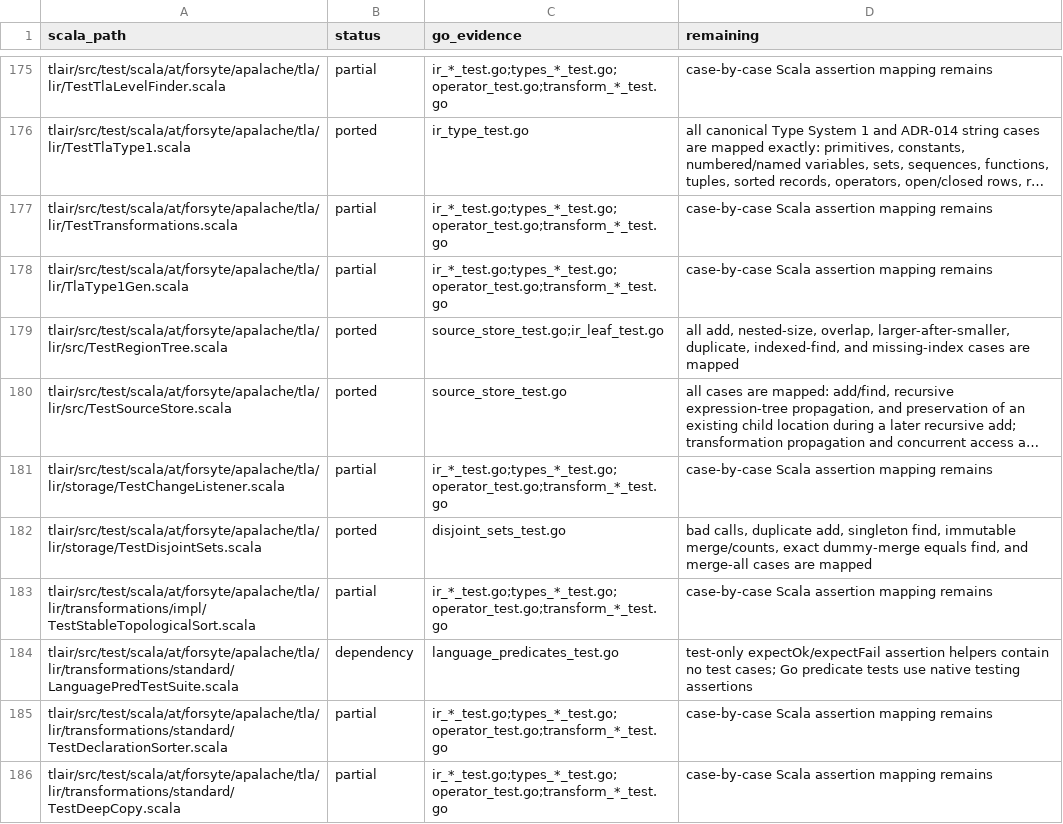
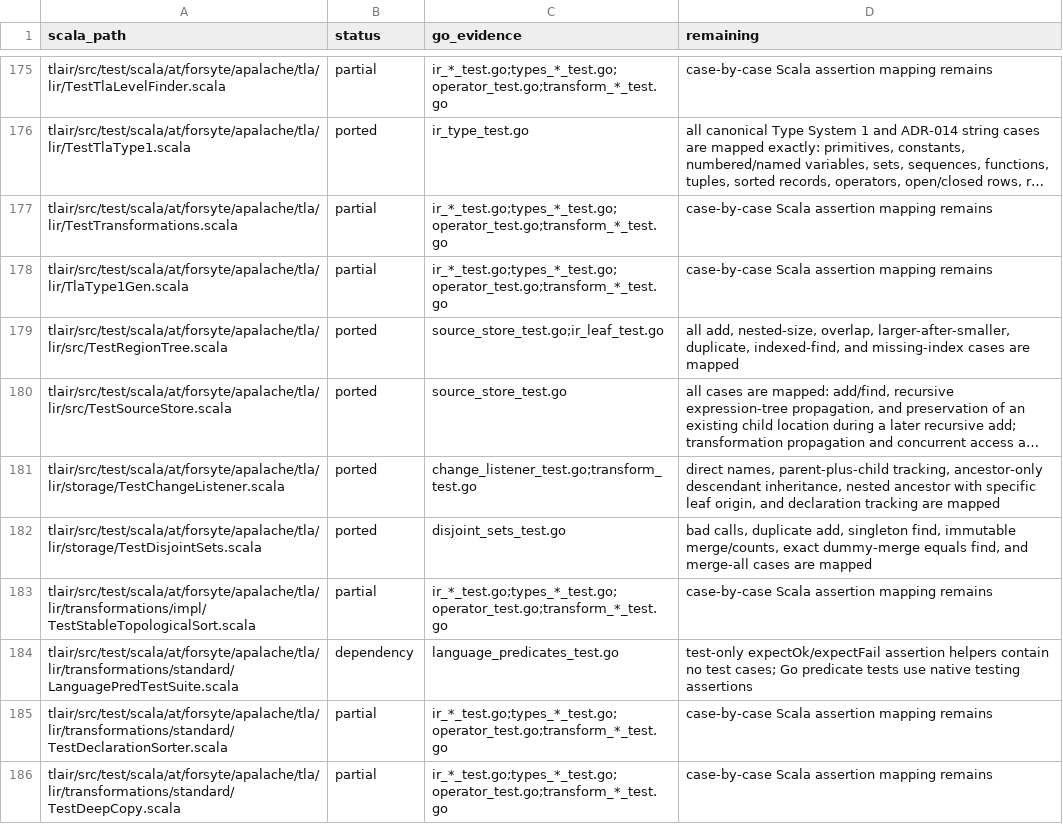
Before and after one commit to glycerine/apalache-go, a TSV file: pkg/SCALA_TEST_MANIFEST.tsv, drawn as a sheet; only a part is shown, gaps mark what is left out; long unchanged cells end in …; the diff names each change by its address in the sheet, - before the commit and + after, or states it on an @@ line.

```diff
--- a/pkg/SCALA_TEST_MANIFEST.tsv
+++ b/pkg/SCALA_TEST_MANIFEST.tsv
-B181 (status): partial
+B181 (status): ported
-C181 (go_evidence): ir_*_test.go;types_*_test.go;operator_test.go;transform_*_test.go
+C181 (go_evidence): change_listener_test.go;transform_test.go
-D181 (remaining): case-by-case Scala assertion mapping remains
+D181 (remaining): direct names, parent-plus-child tracking, ancestor-only descendant inheritance, nested ancestor with specific leaf origin, and declaration tracking are mapped
```
Also changed, not shown: pkg/SCALA_PORT_MANIFEST.tsv, 2 other files.
